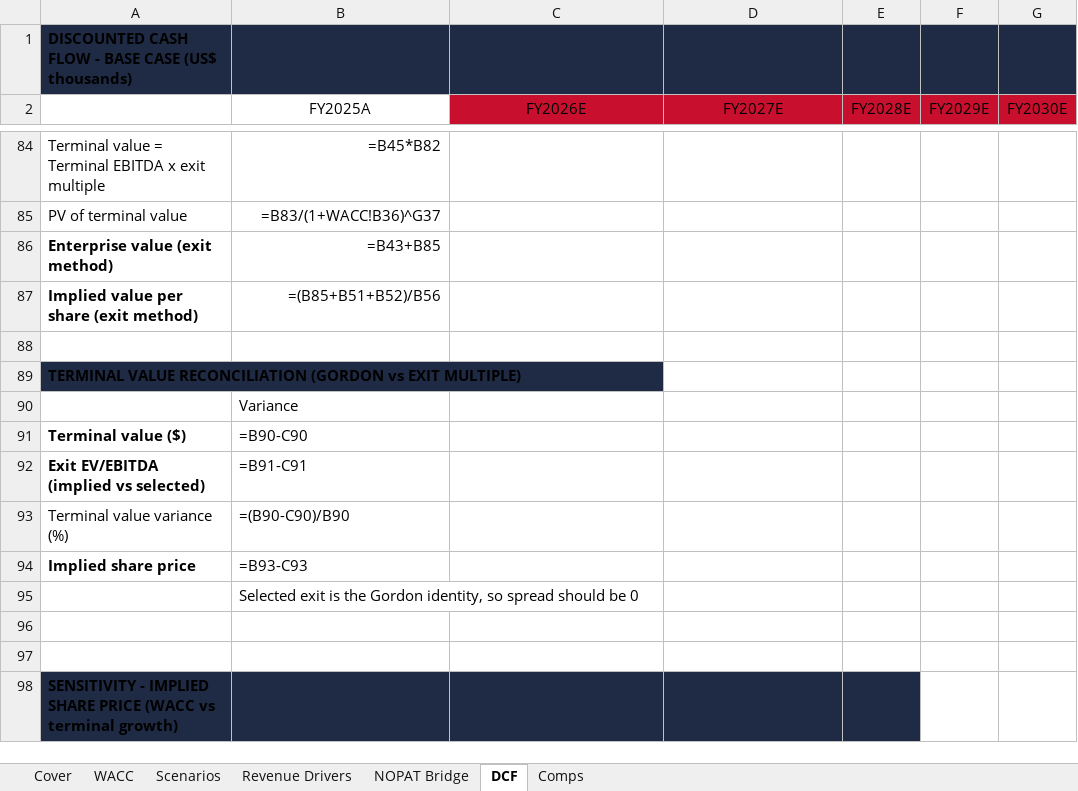
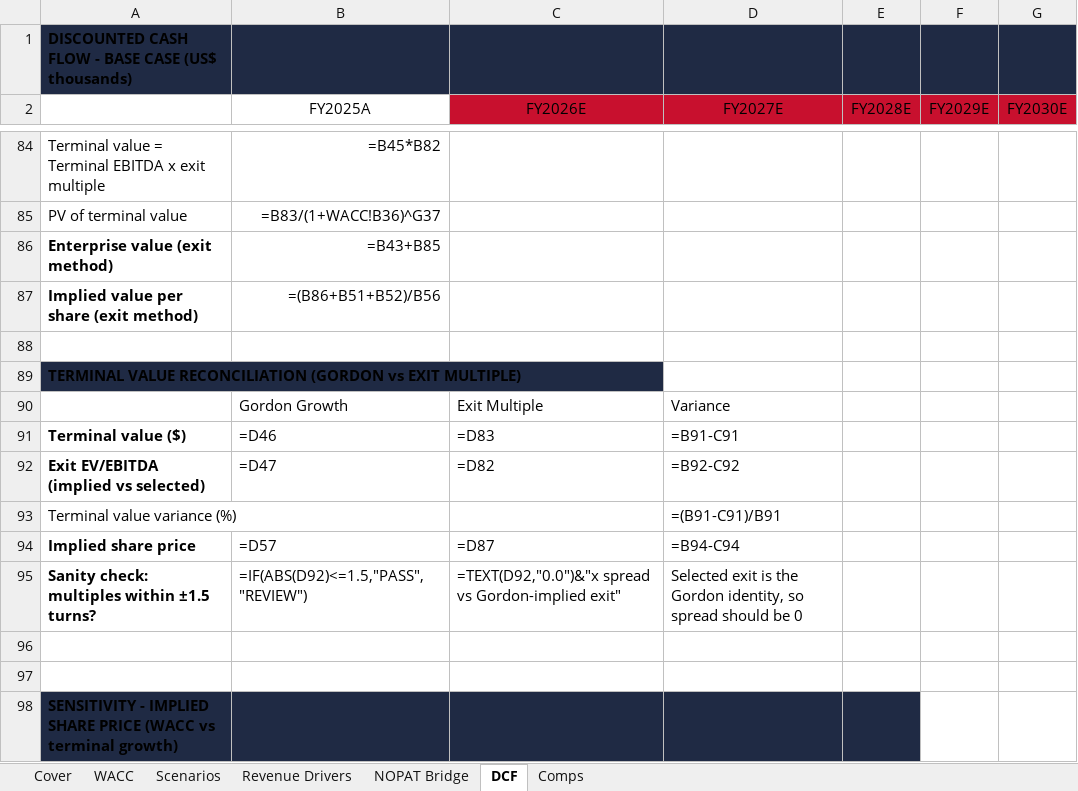
Before and after one commit to vengeanceaiUSC/RM, an Excel workbook: LULU/unbeiesgbar_final.xlsx, sheet DCF, drawn as a sheet; only a part is shown, gaps mark what is left out; values as stored, in another font and other column widths than the file's, no borders; formulas without a stored value are shown as written; removed rows and columns are numbered as before the commit, all else as after; the diff names each change by its address in the sheet, - before the commit and + after, or states it on an @@ line.

```diff
--- a/LULU/unbeiesgbar_final.xlsx (sheet DCF)
+++ b/LULU/unbeiesgbar_final.xlsx (sheet DCF)
-B87 (FY2025A): =(B85+B51+B52)/B56
+B87 (FY2025A): =(B86+B51+B52)/B56
-row 90:  | Variance
+row 90:  | Gordon Growth | Exit Multiple | Variance
-B91 (FY2025A): =B90-C90
+B91 (FY2025A): =D46
-C91 (FY2026E): (empty)
+C91 (FY2026E): =D83
-D91 (FY2027E): (empty)
+D91 (FY2027E): =B91-C91
-B92 (FY2025A): =B91-C91
+B92 (FY2025A): =D47
-C92 (FY2026E): (empty)
+C92 (FY2026E): =D82
-D92 (FY2027E): (empty)
+D92 (FY2027E): =B92-C92
-B93 (FY2025A): =(B90-C90)/B90
+B93 (FY2025A): (empty)
-D93 (FY2027E): (empty)
+D93 (FY2027E): =(B91-C91)/B91
-B94 (FY2025A): =B93-C93
+B94 (FY2025A): =D57
-C94 (FY2026E): (empty)
+C94 (FY2026E): =D87
-D94 (FY2027E): (empty)
+D94 (FY2027E): =B94-C94
-row 95:  | Selected exit is the Gordon identity, so spread should be 0
+row 95: Sanity check: multiples within ±1.5 turns? | =IF(ABS(D92)<=1.5,"PASS","REVIEW") | =TEXT(D92,"0.0")&"x spread vs Gordon-implied exit" | Selected exit is the Gordon identity, so spread should be 0
```
Also changed, not shown: 3 other files.
